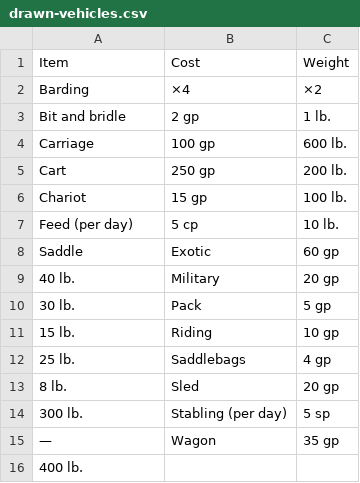
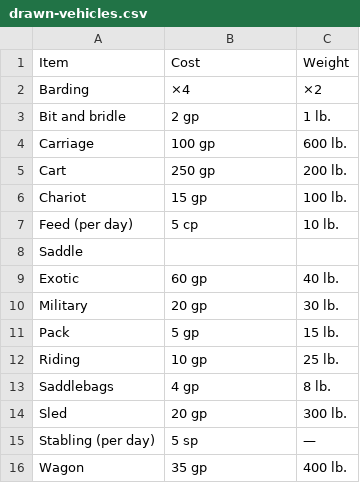
Before and after one commit to jendave/srd5, a CSV file: src/srd/tables/drawn-vehicles.csv, drawn as a sheet.

```diff
--- a/src/srd/tables/drawn-vehicles.csv
+++ b/src/srd/tables/drawn-vehicles.csv
@@ -7,10 +7,10 @@
 "Feed (per day)","5 cp","10 lb."
-"Saddle","Exotic","60 gp"
-"40 lb.","Military","20 gp"
-"30 lb.","Pack","5 gp"
-"15 lb.","Riding","10 gp"
-"25 lb.","Saddlebags","4 gp"
-"8 lb.","Sled","20 gp"
-"300 lb.","Stabling (per day)","5 sp"
-"—","Wagon","35 gp"
-"400 lb.",
+"Saddle","",""
+"Exotic","60 gp","40 lb."
+"Military","20 gp","30 lb."
+"Pack","5 gp","15 lb."
+"Riding","10 gp","25 lb."
+"Saddlebags","4 gp","8 lb."
+"Sled","20 gp","300 lb."
+"Stabling (per day)","5 sp","—"
+"Wagon","35 gp","400 lb."
```
Also changed, not shown: src/srd/tables/adventuring-gear.csv, src/srd/tables/armor.csv, 6 other files.
